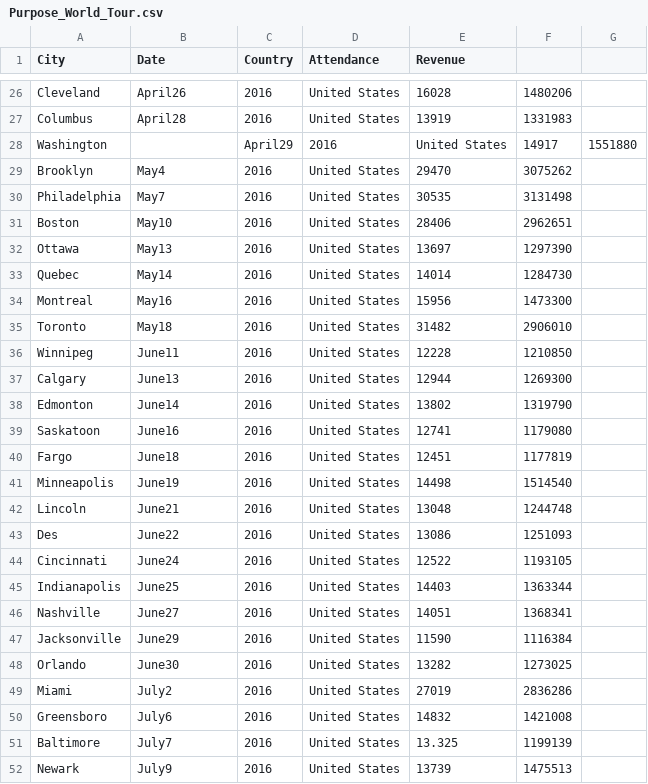
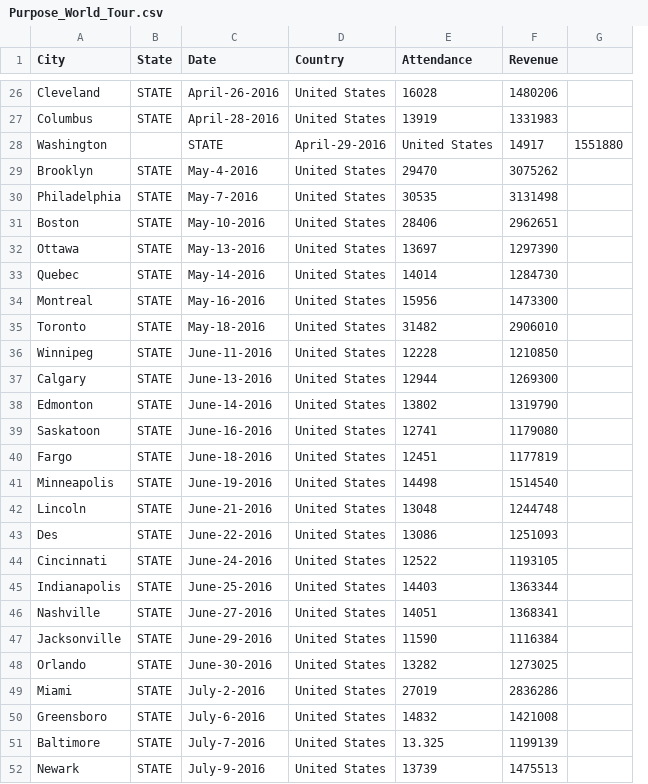
Before and after one commit to niktaskar/tour_analytics, a CSV file: data/Purpose_World_Tour.csv, drawn as a sheet; only a part is shown, gaps mark what is left out; removed rows and columns are numbered as before the commit, all else as after; the diff covers the shown part only; the diff names each change by its address in the sheet, - before the commit and + after, or states it on an @@ line.

Commit message:
Fixed date format and data collection methods
Fixed formatting for the date column and added State column

```diff
--- a/data/Purpose_World_Tour.csv
+++ b/data/Purpose_World_Tour.csv
+column B (State), rows 26-52: STATE | STATE |  | STATE | STATE | STATE | STATE | STATE | STATE | STATE | STATE | STATE | STATE | STATE | STATE | STATE | STATE | STATE | STATE | STATE | STATE | STATE | STATE | STATE | STATE | STATE | STATE
-column C (Country), rows 26-52: 2016 | 2016 | April29 | 2016 | 2016 | 2016 | 2016 | 2016 | 2016 | 2016 | 2016 | 2016 | 2016 | 2016 | 2016 | 2016 | 2016 | 2016 | 2016 | 2016 | 2016 | 2016 | 2016 | 2016 | 2016 | 2016 | 2016
-D1: Attendance
+D1: Country
-E1: Revenue
+E1: Attendance
-F1: (empty)
+F1: Revenue
-C26 (Date): April26
+C26 (Date): April-26-2016
-C27 (Date): April28
+C27 (Date): April-28-2016
-C28 (Date): (empty)
+C28 (Date): STATE
-D28 (Country): 2016
+D28 (Country): April-29-2016
-C29 (Date): May4
+C29 (Date): May-4-2016
-C30 (Date): May7
+C30 (Date): May-7-2016
-C31 (Date): May10
+C31 (Date): May-10-2016
-C32 (Date): May13
+C32 (Date): May-13-2016
-C33 (Date): May14
+C33 (Date): May-14-2016
-C34 (Date): May16
+C34 (Date): May-16-2016
-C35 (Date): May18
+C35 (Date): May-18-2016
-C36 (Date): June11
+C36 (Date): June-11-2016
-C37 (Date): June13
+C37 (Date): June-13-2016
-C38 (Date): June14
+C38 (Date): June-14-2016
-C39 (Date): June16
+C39 (Date): June-16-2016
-C40 (Date): June18
+C40 (Date): June-18-2016
-C41 (Date): June19
+C41 (Date): June-19-2016
-C42 (Date): June21
+C42 (Date): June-21-2016
-C43 (Date): June22
+C43 (Date): June-22-2016
-C44 (Date): June24
+C44 (Date): June-24-2016
-C45 (Date): June25
+C45 (Date): June-25-2016
-C46 (Date): June27
+C46 (Date): June-27-2016
-C47 (Date): June29
+C47 (Date): June-29-2016
-C48 (Date): June30
+C48 (Date): June-30-2016
-C49 (Date): July2
+C49 (Date): July-2-2016
-C50 (Date): July6
+C50 (Date): July-6-2016
-C51 (Date): July7
+C51 (Date): July-7-2016
-C52 (Date): July9
+C52 (Date): July-9-2016
```
Also changed, not shown: 106 edited cells elsewhere in this file, data/Starboy:_Legend_of_the_Fall_Tour.csv, data/Summer_Sixteen_Tour.csv, 3 other files.
